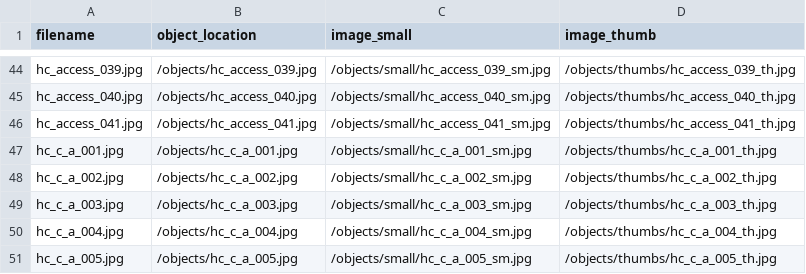
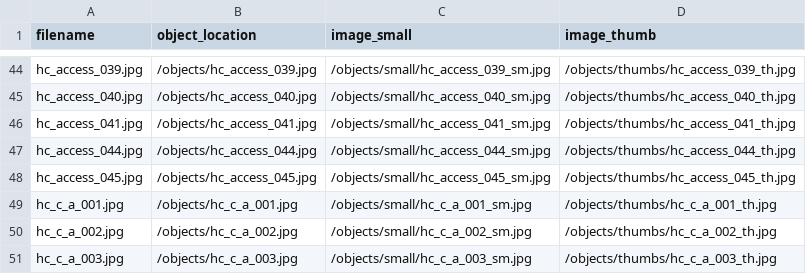
Before and after one commit to sdulicny/heroic-comedy-csv, a CSV file: objects/object_list.csv, drawn as a sheet; only a part is shown, gaps mark what is left out; the shorter side is filled out with more unchanged rows.

Commit message:
added new objects ; generated derivatives

```diff
--- a/objects/object_list.csv
+++ b/objects/object_list.csv
@@ -46,2 +46,4 @@ hc_access_040.jpg,/objects/hc_access_040.jpg,/objects/small/hc_access_040_sm.jpg
 hc_access_041.jpg,/objects/hc_access_041.jpg,/objects/small/hc_access_041_sm.jpg,/objects/thumbs/hc_access_041_th.jpg
+hc_access_044.jpg,/objects/hc_access_044.jpg,/objects/small/hc_access_044_sm.jpg,/objects/thumbs/hc_access_044_th.jpg
+hc_access_045.jpg,/objects/hc_access_045.jpg,/objects/small/hc_access_045_sm.jpg,/objects/thumbs/hc_access_045_th.jpg
 hc_c_a_001.jpg,/objects/hc_c_a_001.jpg,/objects/small/hc_c_a_001_sm.jpg,/objects/thumbs/hc_c_a_001_th.jpg
```
Also changed, not shown: 4 other files.
